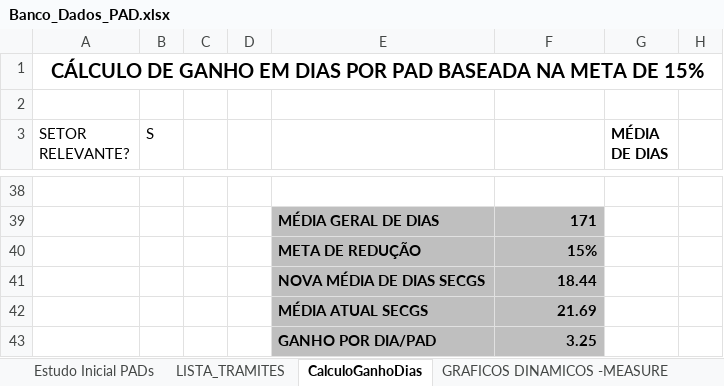
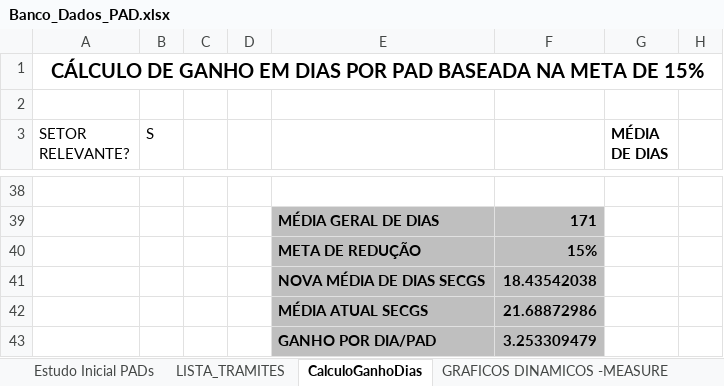
Before and after one commit to ruhansanabria/Puc_Lean2016, an Excel workbook: Banco de Dados de PADS/Banco_Dados_PAD.xlsx, sheet CalculoGanhoDias, drawn as a sheet; only a part is shown, gaps mark what is left out; values as stored, in another font and other column widths than the file's, no borders; the diff names each change by its address in the sheet, - before the commit and + after, or states it on an @@ line.

```diff
--- a/Banco de Dados de PADS/Banco_Dados_PAD.xlsx (sheet CalculoGanhoDias)
+++ b/Banco de Dados de PADS/Banco_Dados_PAD.xlsx (sheet CalculoGanhoDias)
-F41: 18.44
+F41: 18.43542038
-F42: 21.69
+F42: 21.68872986
-F43: 3.25
+F43: 3.253309479
```
Also changed, not shown: sheet LISTA_TRAMITES, sheet GRAFICOS DINAMICOS -MEASURE, charts or pictures, 5 other files.
